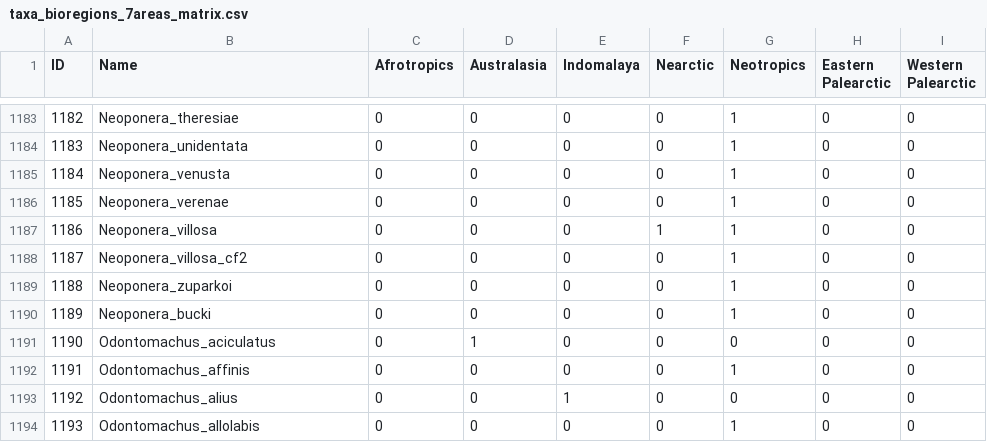
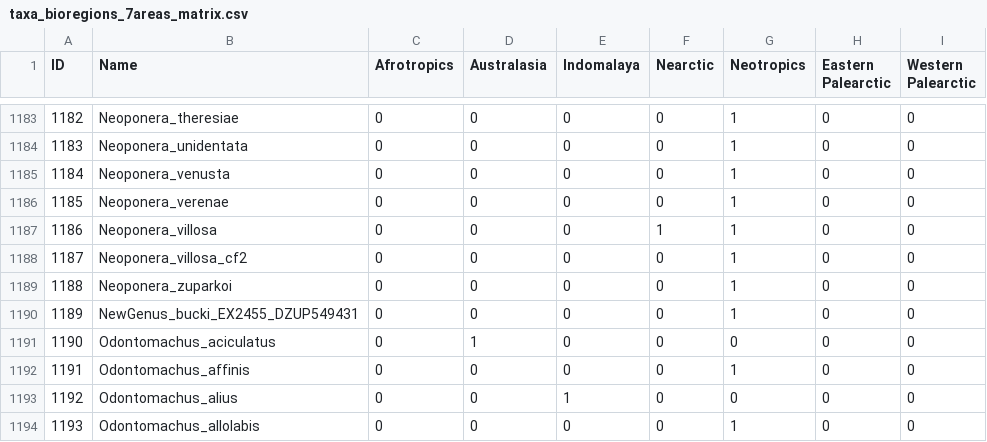
Before and after one commit to Yxu-bio/RASP_test, a CSV file: examples/phase1_reference_data/Dore_2025_Ponerinae/taxa_bioregions_7areas_matrix.csv, drawn as a sheet; only a part is shown, gaps mark what is left out.

```diff
--- a/examples/phase1_reference_data/Dore_2025_Ponerinae/taxa_bioregions_7areas_matrix.csv
+++ b/examples/phase1_reference_data/Dore_2025_Ponerinae/taxa_bioregions_7areas_matrix.csv
@@ -1189,3 +1189,3 @@
 1188,Neoponera_zuparkoi,0,0,0,0,1,0,0
-1189,Neoponera_bucki,0,0,0,0,1,0,0
+1189,NewGenus_bucki_EX2455_DZUP549431,0,0,0,0,1,0,0
 1190,Odontomachus_aciculatus,0,1,0,0,0,0,0
```
Also changed, not shown: 59 other files.
